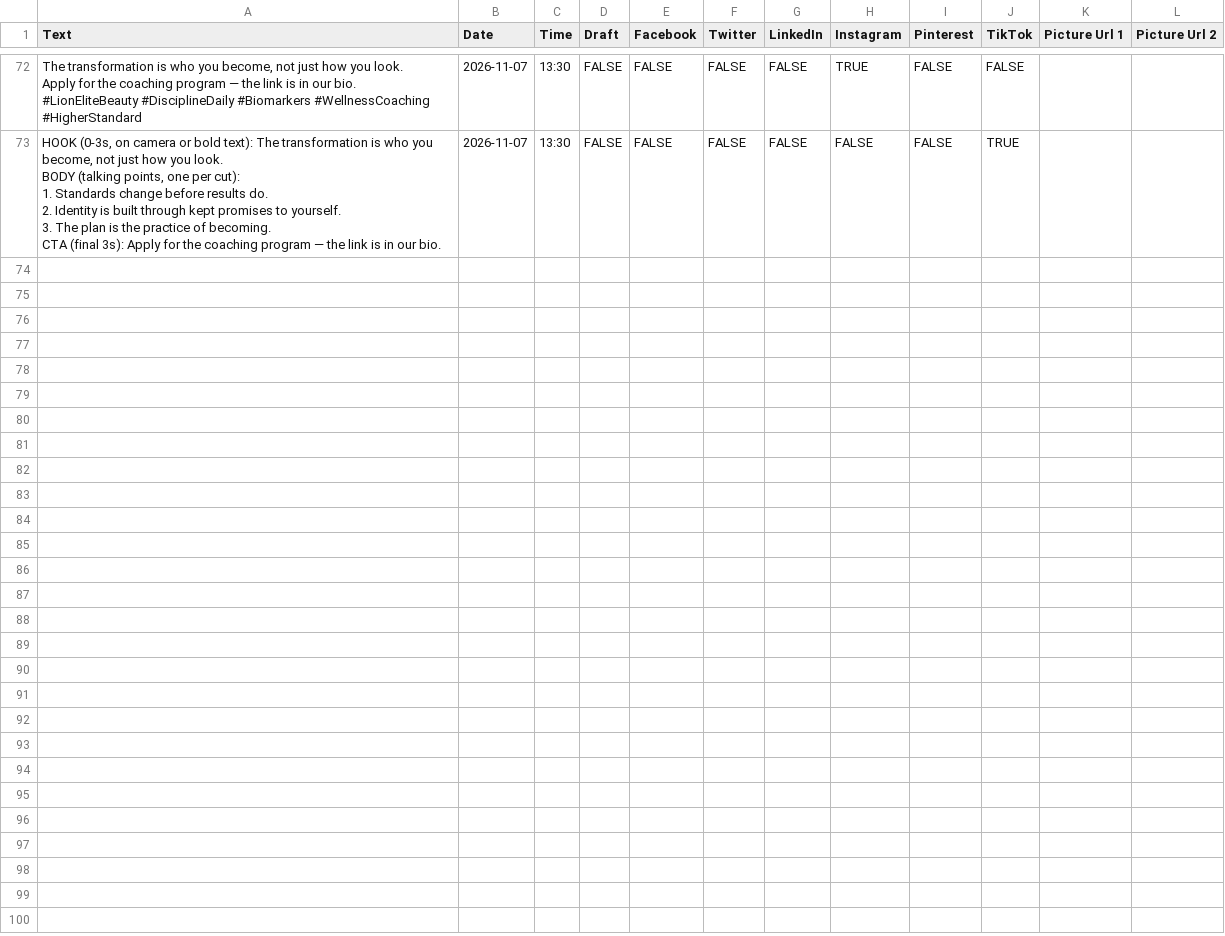
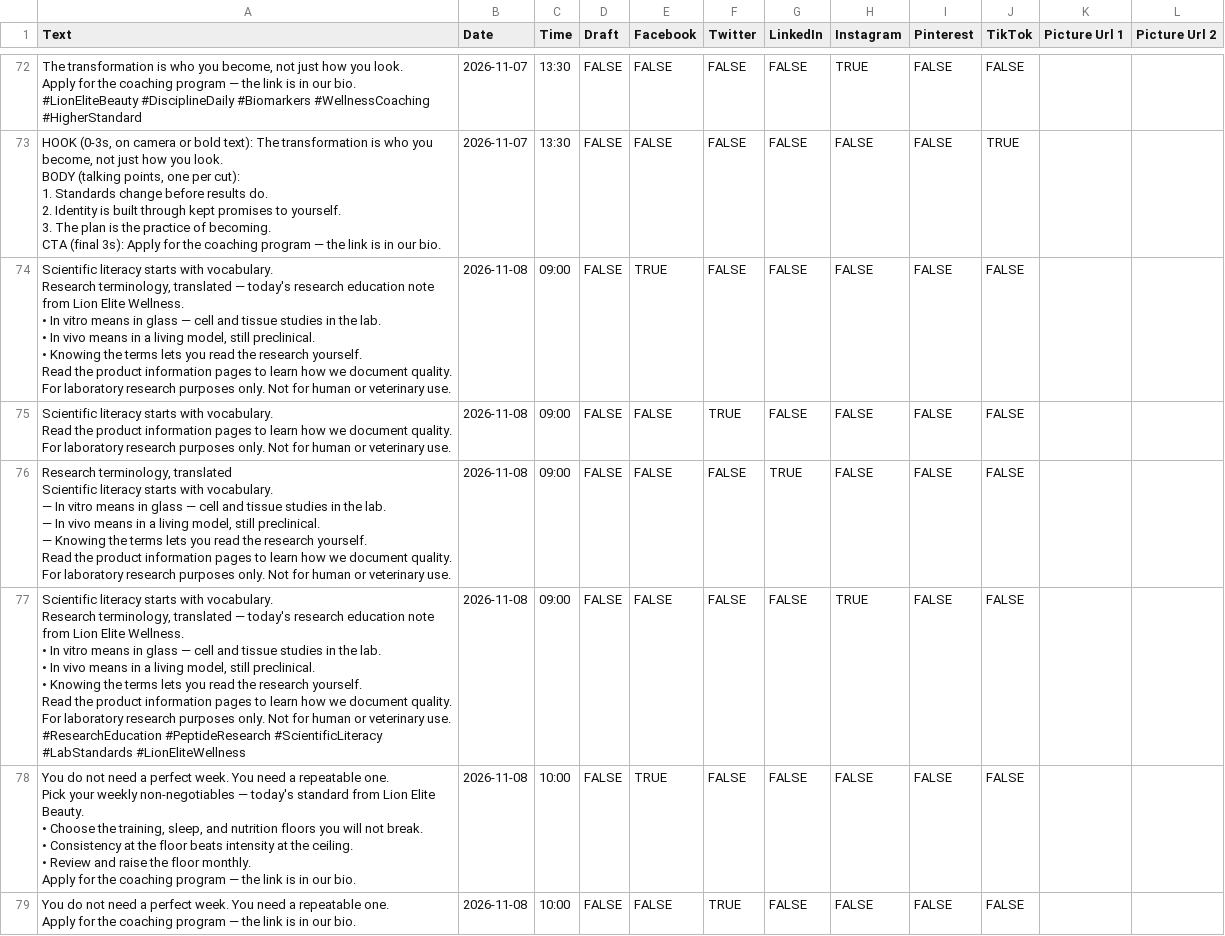
Before and after one commit to lionelite/lion-elite-os, a CSV file: content/metricool-import/week-of-2026-11-02.csv, drawn as a sheet; only a part is shown, gaps mark what is left out; ↵ is a line break in a cell; the diff covers the shown part only; the diff names each change by its address in the sheet, - before the commit and + after, or states it on an @@ line.

```diff
--- a/content/metricool-import/week-of-2026-11-02.csv
+++ b/content/metricool-import/week-of-2026-11-02.csv
+row 74: Scientific literacy starts with vocabulary. ↵ Research terminology, translated — today's research education note from Lion Elite Wellness. ↵ • In vitro means in glass — cell and tissue studies in the lab. ↵ • In vivo means in a living model, still preclinical. ↵ • Knowing the terms lets you read the research yourself. ↵ Read the product information pages to learn how we document quality. ↵ For laboratory research purposes only. Not for human or veterinary use. | 2026-11-08 | 09:00 | FALSE | TRUE | FALSE | FALSE | FALSE | FALSE | FALSE
+row 75: Scientific literacy starts with vocabulary. ↵ Read the product information pages to learn how we document quality. ↵ For laboratory research purposes only. Not for human or veterinary use. | 2026-11-08 | 09:00 | FALSE | FALSE | TRUE | FALSE | FALSE | FALSE | FALSE
+row 76: Research terminology, translated ↵ Scientific literacy starts with vocabulary. ↵ — In vitro means in glass — cell and tissue studies in the lab. ↵ — In vivo means in a living model, still preclinical. ↵ — Knowing the terms lets you read the research yourself. ↵ Read the product information pages to learn how we document quality. ↵ For laboratory research purposes only. Not for human or veterinary use. | 2026-11-08 | 09:00 | FALSE | FALSE | FALSE | TRUE | FALSE | FALSE | FALSE
+row 77: Scientific literacy starts with vocabulary. ↵ Research terminology, translated — today's research education note from Lion Elite Wellness. ↵ • In vitro means in glass — cell and tissue studies in the lab. ↵ • In vivo means in a living model, still preclinical. ↵ • Knowing the terms lets you read the research yourself. ↵ Read the product information pages to learn how we document quality. ↵ For laboratory research purposes only. Not for human or veterinary use. ↵ #ResearchEducation #PeptideResearch #ScientificLiteracy #LabStandards #LionEliteWellness | 2026-11-08 | 09:00 | FALSE | FALSE | FALSE | FALSE | TRUE | FALSE | FALSE
+row 78: You do not need a perfect week. You need a repeatable one. ↵ Pick your weekly non-negotiables — today's standard from Lion Elite Beauty. ↵ • Choose the training, sleep, and nutrition floors you will not break. ↵ • Consistency at the floor beats intensity at the ceiling. ↵ • Review and raise the floor monthly. ↵ Apply for the coaching program — the link is in our bio. | 2026-11-08 | 10:00 | FALSE | TRUE | FALSE | FALSE | FALSE | FALSE | FALSE
+row 79: You do not need a perfect week. You need a repeatable one. ↵ Apply for the coaching program — the link is in our bio. | 2026-11-08 | 10:00 | FALSE | FALSE | TRUE | FALSE | FALSE | FALSE | FALSE
```
Also changed, not shown: 6 added rows elsewhere in this file, 4 other files.
